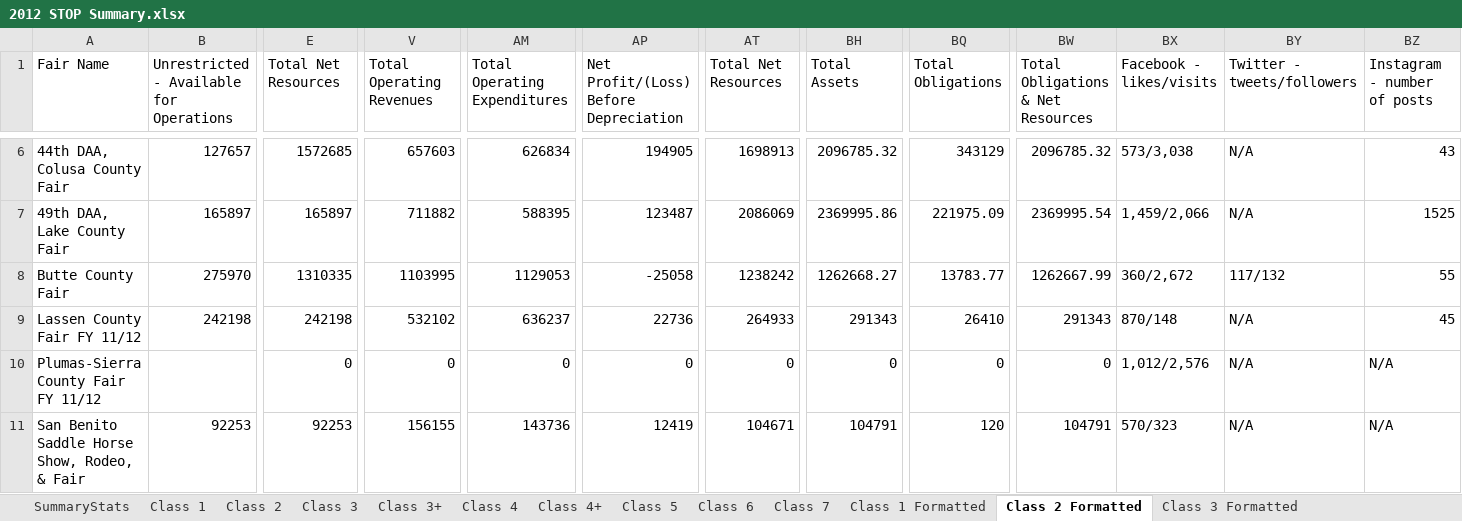
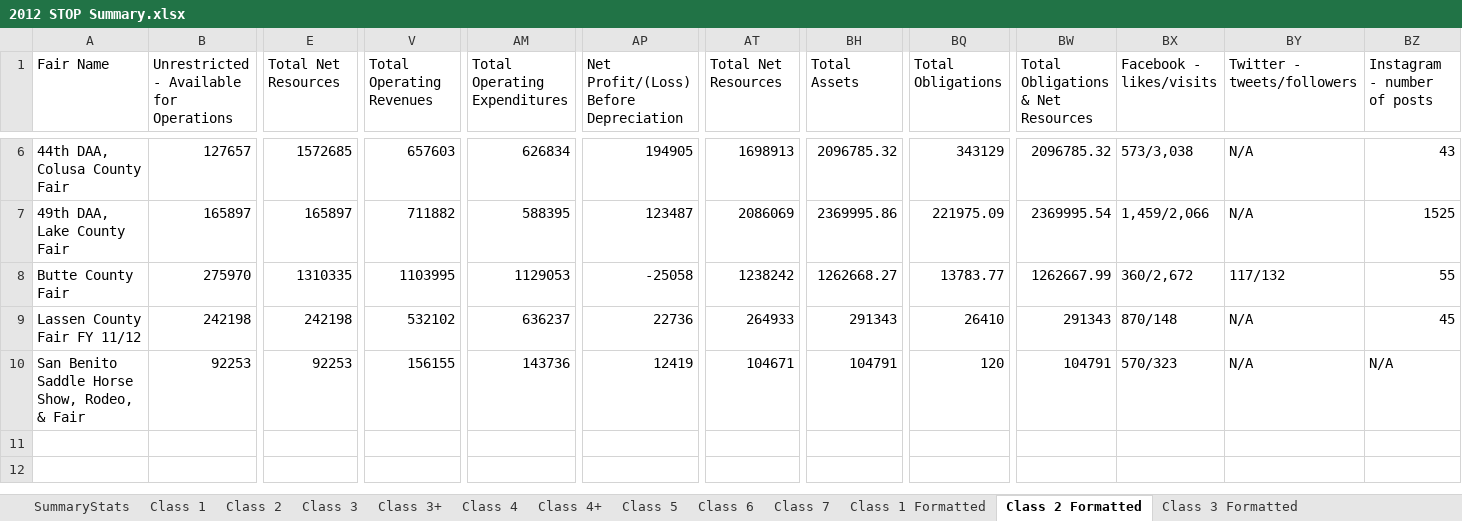
Before and after one commit to Steffanic/Fair-Analytics, an Excel workbook: Data/2012 STOP Summary.xlsx, sheet Class 2 Formatted, drawn as a sheet; only a part is shown, gaps mark what is left out; values as stored, in another font and other column widths than the file's, no borders; rows hold the shown columns only; ↵ is a line break in a cell; the diff names each change by its address in the sheet, - before the commit and + after, or states it on an @@ line.

```diff
--- a/Data/2012 STOP Summary.xlsx (sheet Class 2 Formatted)
+++ b/Data/2012 STOP Summary.xlsx (sheet Class 2 Formatted)
-row 10: Plumas-Sierra County Fair ↵ FY 11/12 |  | 0 | 0 | 0 | 0 | 0 | 0 | 0 | 0 | 1,012/2,576 | N/A | N/A
```
Also changed, not shown: sheet Class 1 Formatted, sheet Class 3 Formatted, sheet Class 3+ Formatted, Data/2001 STOP Summary.xlsx, Data/2009 STOP Summary.xlsx, 35 other files.
